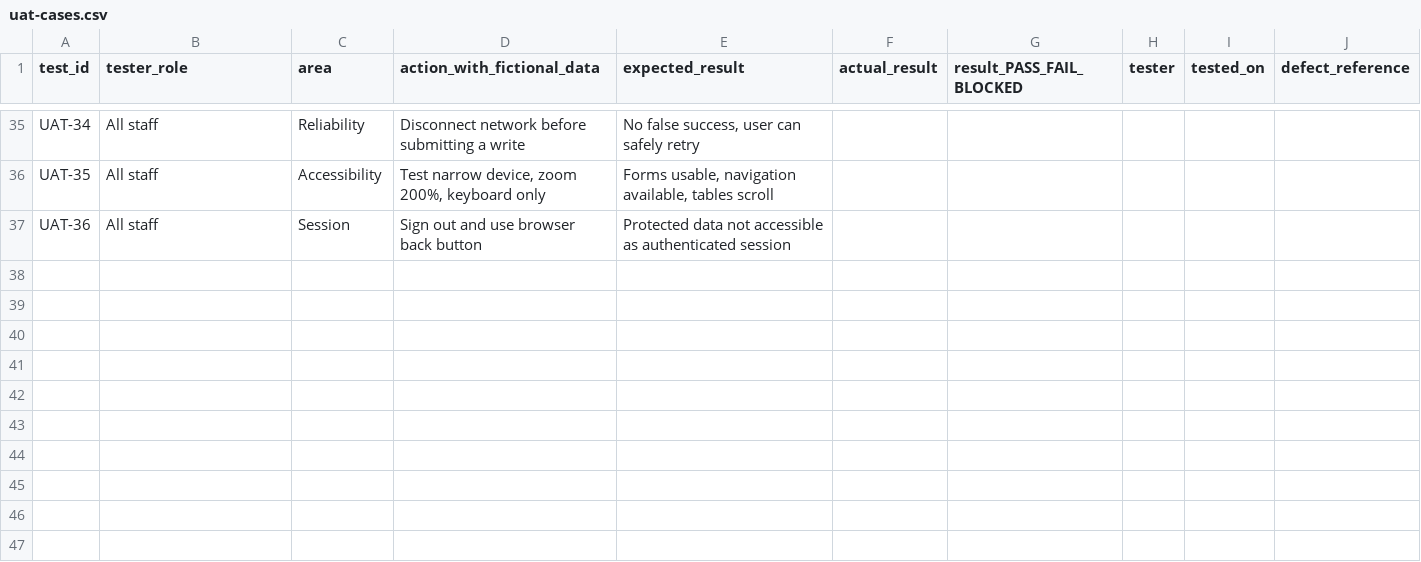
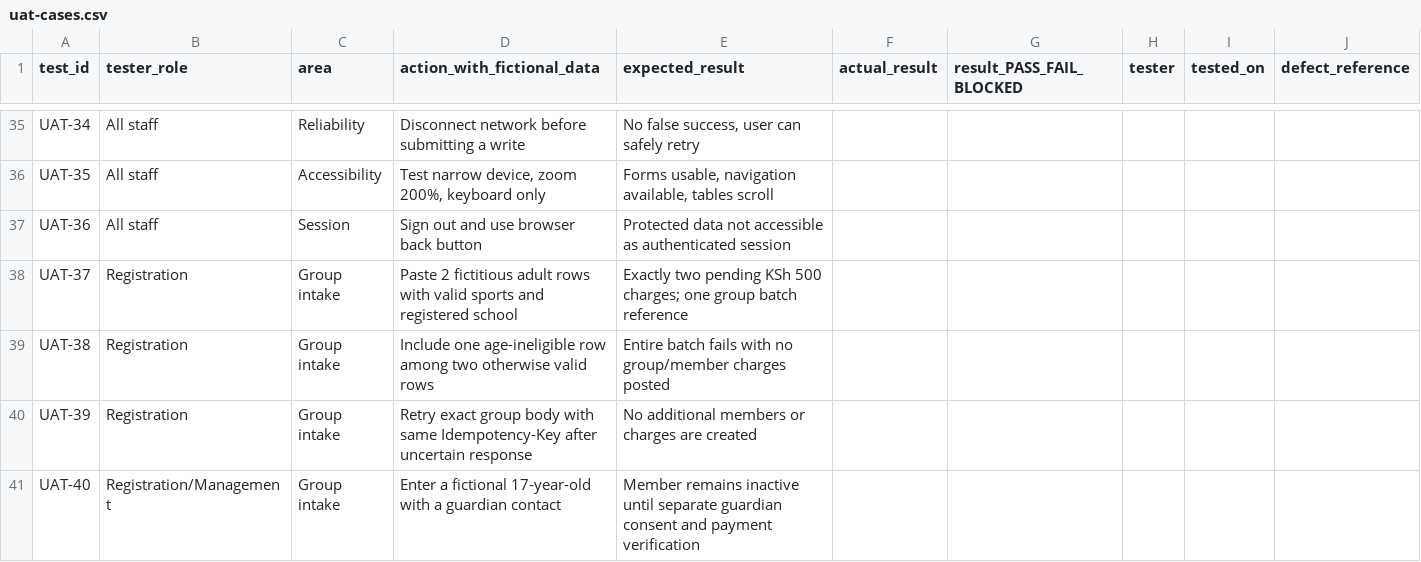
Before and after one commit to morrissey-dev/MARINGO-SPORTS-CLUB-SYSTEM, a CSV file: docs/uat-cases.csv, drawn as a sheet; only a part is shown, gaps mark what is left out.

Commit message:
feat: add atomic group registration and CSV intake preview

```diff
--- a/docs/uat-cases.csv
+++ b/docs/uat-cases.csv
@@ -37 +37,5 @@ UAT-35,All staff,Accessibility,"Test narrow device, zoom 200%, keyboard only","F
 UAT-36,All staff,Session,Sign out and use browser back button,Protected data not accessible as authenticated session,,,,,
+UAT-37,Registration,Group intake,Paste 2 fictitious adult rows with valid sports and registered school,Exactly two pending KSh 500 charges; one group batch reference,,,,,
+UAT-38,Registration,Group intake,Include one age-ineligible row among two otherwise valid rows,Entire batch fails with no group/member charges posted,,,,,
+UAT-39,Registration,Group intake,Retry exact group body with same Idempotency-Key after uncertain response,No additional members or charges are created,,,,,
+UAT-40,Registration/Management,Group intake,Enter a fictional 17-year-old with a guardian contact,Member remains inactive until separate guardian consent and payment verification,,,,,
```
Also changed, not shown: 17 other files.
